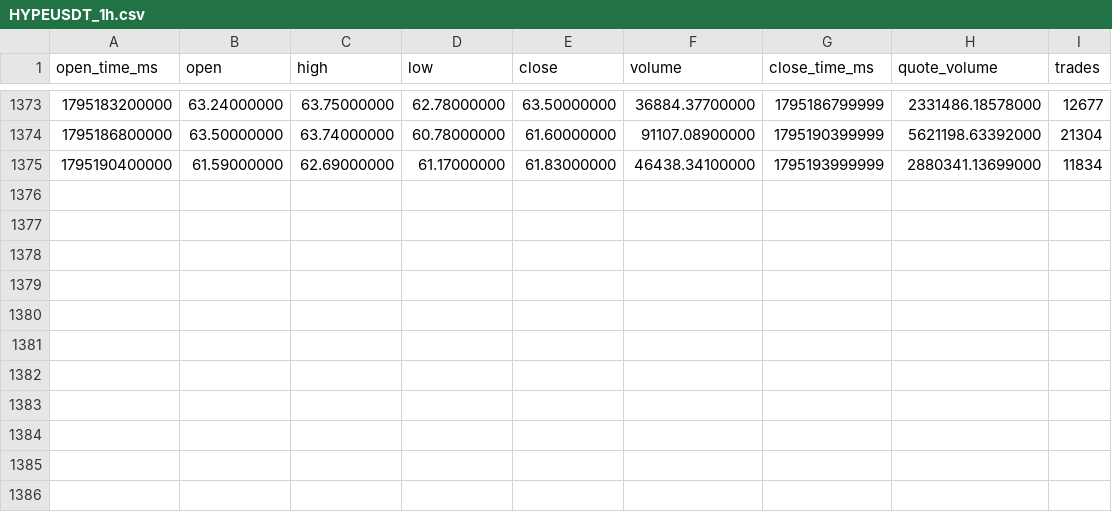
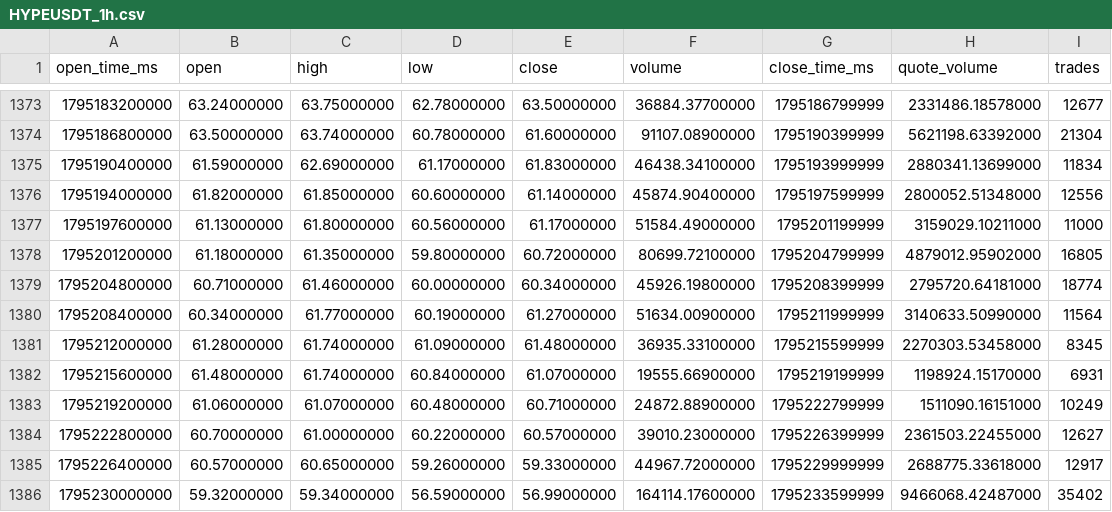
Before and after one commit to citizensarrest/data, a CSV file: binance_data/HYPEUSDT_1h.csv, drawn as a sheet; only a part is shown, gaps mark what is left out.

```diff
--- a/binance_data/HYPEUSDT_1h.csv
+++ b/binance_data/HYPEUSDT_1h.csv
@@ -1375 +1375,12 @@ open_time_ms,open,high,low,close,volume,close_time_ms,quote_volume,trades
 1795190400000,61.59000000,62.69000000,61.17000000,61.83000000,46438.34100000,1795193999999,2880341.13699000,11834
+1795194000000,61.82000000,61.85000000,60.60000000,61.14000000,45874.90400000,1795197599999,2800052.51348000,12556
+1795197600000,61.13000000,61.80000000,60.56000000,61.17000000,51584.49000000,1795201199999,3159029.10211000,11000
+1795201200000,61.18000000,61.35000000,59.80000000,60.72000000,80699.72100000,1795204799999,4879012.95902000,16805
+1795204800000,60.71000000,61.46000000,60.00000000,60.34000000,45926.19800000,1795208399999,2795720.64181000,18774
+1795208400000,60.34000000,61.77000000,60.19000000,61.27000000,51634.00900000,1795211999999,3140633.50990000,11564
+1795212000000,61.28000000,61.74000000,61.09000000,61.48000000,36935.33100000,1795215599999,2270303.53458000,8345
+1795215600000,61.48000000,61.74000000,60.84000000,61.07000000,19555.66900000,1795219199999,1198924.15170000,6931
+1795219200000,61.06000000,61.07000000,60.48000000,60.71000000,24872.88900000,1795222799999,1511090.16151000,10249
+1795222800000,60.70000000,61.00000000,60.22000000,60.57000000,39010.23000000,1795226399999,2361503.22455000,12627
+1795226400000,60.57000000,60.65000000,59.26000000,59.33000000,44967.72000000,1795229999999,2688775.33618000,12917
+1795230000000,59.32000000,59.34000000,56.59000000,56.99000000,164114.17600000,1795233599999,9466068.42487000,35402
```
Also changed, not shown: binance_data/MUBUSDT_1h.csv, binance_data/NVDABUSDT_1h.csv, 32 other files.
